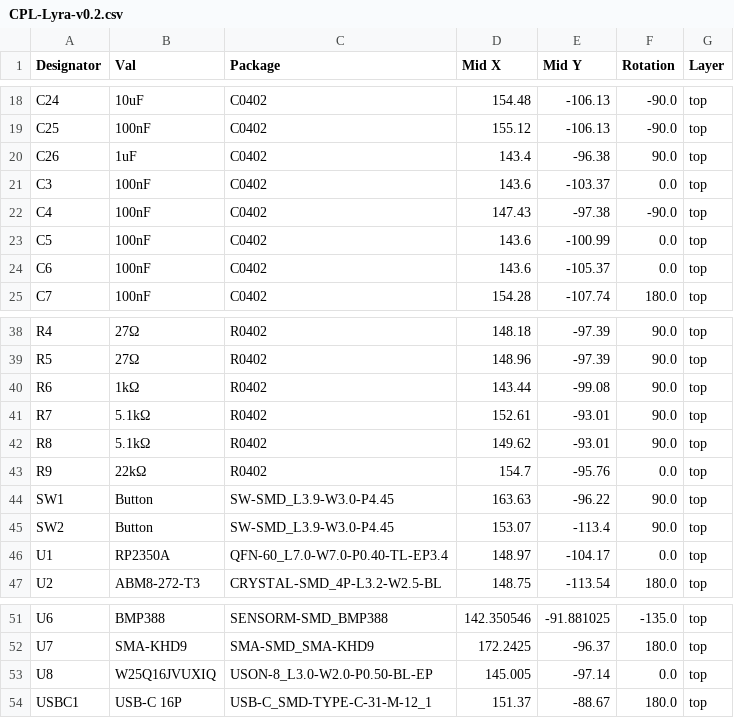
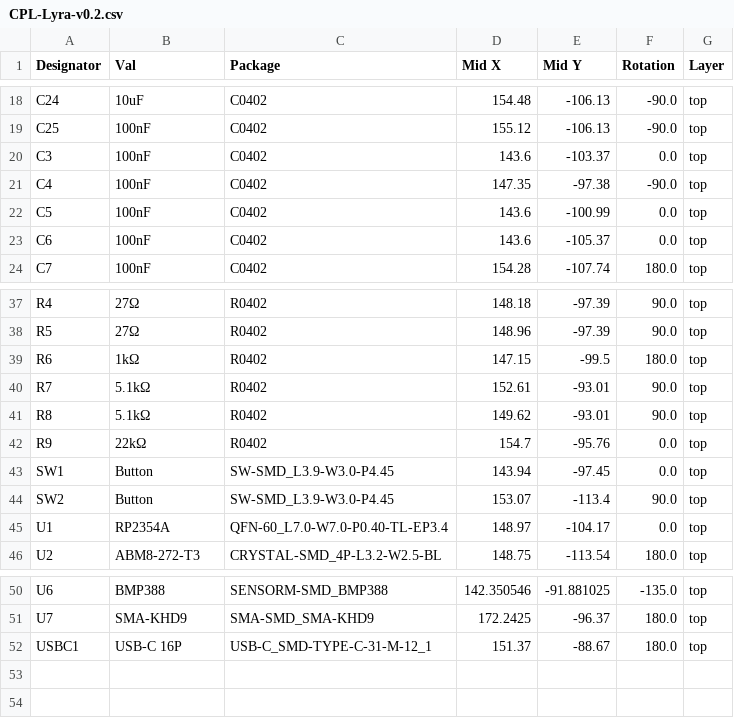
Before and after one commit to cuspaceflight/Lyra, a CSV file: jlcpcb/production_files/CPL-Lyra-v0.2.csv, drawn as a sheet; only a part is shown, gaps mark what is left out.

```diff
--- a/jlcpcb/production_files/CPL-Lyra-v0.2.csv
+++ b/jlcpcb/production_files/CPL-Lyra-v0.2.csv
@@ -19,5 +19,4 @@ C24,10uF,C0402,154.48,-106.13,-90.0,top
 C25,100nF,C0402,155.12,-106.13,-90.0,top
-C26,1uF,C0402,143.4,-96.38,90.0,top
 C3,100nF,C0402,143.6,-103.37,0.0,top
-C4,100nF,C0402,147.43,-97.38,-90.0,top
+C4,100nF,C0402,147.35,-97.38,-90.0,top
 C5,100nF,C0402,143.6,-100.99,0.0,top
@@ -39,3 +38,3 @@ R4,27Ω,R0402,148.18,-97.39,90.0,top
 R5,27Ω,R0402,148.96,-97.39,90.0,top
-R6,1kΩ,R0402,143.44,-99.08,90.0,top
+R6,1kΩ,R0402,147.15,-99.5,180.0,top
 R7,5.1kΩ,R0402,152.61,-93.01,90.0,top
@@ -43,5 +42,5 @@ R8,5.1kΩ,R0402,149.62,-93.01,90.0,top
 R9,22kΩ,R0402,154.7,-95.76,0.0,top
-SW1,Button,SW-SMD_L3.9-W3.0-P4.45,163.63,-96.22,90.0,top
+SW1,Button,SW-SMD_L3.9-W3.0-P4.45,143.94,-97.45,0.0,top
 SW2,Button,SW-SMD_L3.9-W3.0-P4.45,153.07,-113.4,90.0,top
-U1,RP2350A,QFN-60_L7.0-W7.0-P0.40-TL-EP3.4,148.97,-104.17,0.0,top
+U1,RP2354A,QFN-60_L7.0-W7.0-P0.40-TL-EP3.4,148.97,-104.17,0.0,top
 U2,ABM8-272-T3,CRYSTAL-SMD_4P-L3.2-W2.5-BL,148.75,-113.54,180.0,top
@@ -52,3 +51,2 @@ U6,BMP388,SENSORM-SMD_BMP388,142.350546,-91.881025,-135.0,top
 U7,SMA-KHD9,SMA-SMD_SMA-KHD9,172.2425,-96.37,180.0,top
-U8,W25Q16JVUXIQ,USON-8_L3.0-W2.0-P0.50-BL-EP,145.005,-97.14,0.0,top
 USBC1,USB-C 16P,USB-C_SMD-TYPE-C-31-M-12_1,151.37,-88.67,180.0,top
```
Also changed, not shown: jlcpcb/production_files/BOM-Lyra-v0.2.csv, 36 other files.
